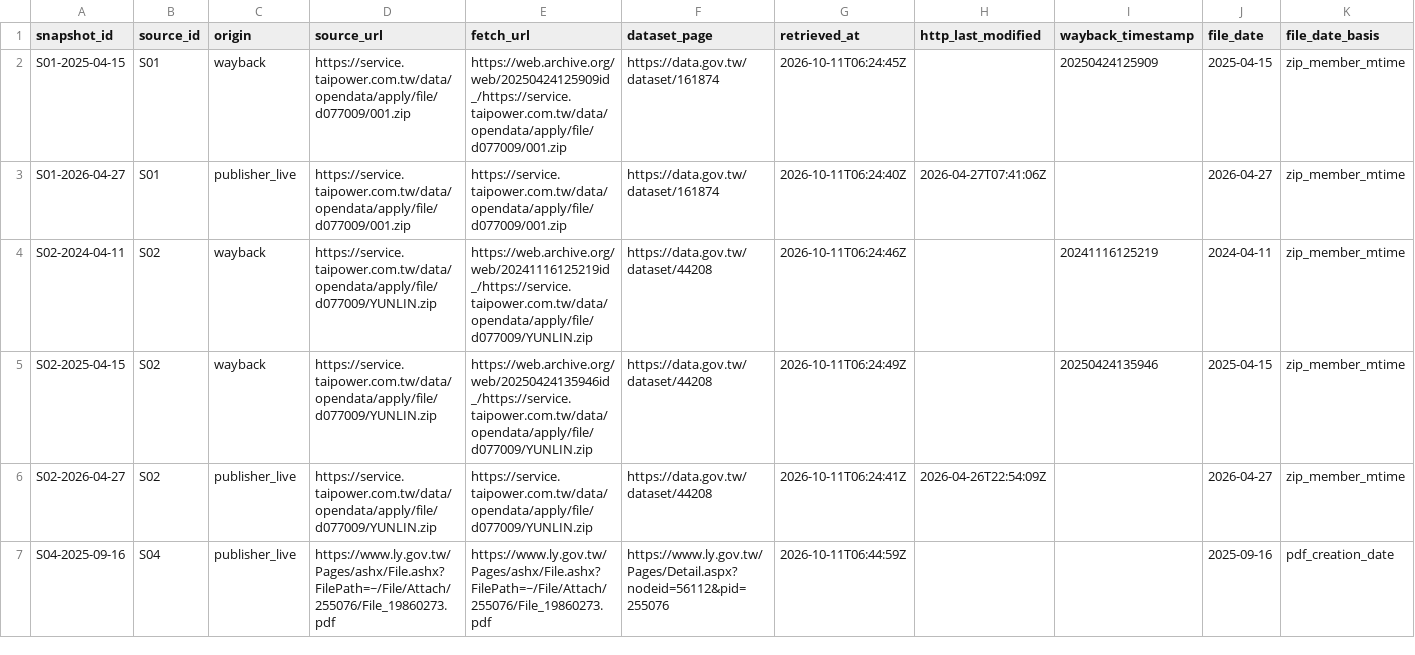
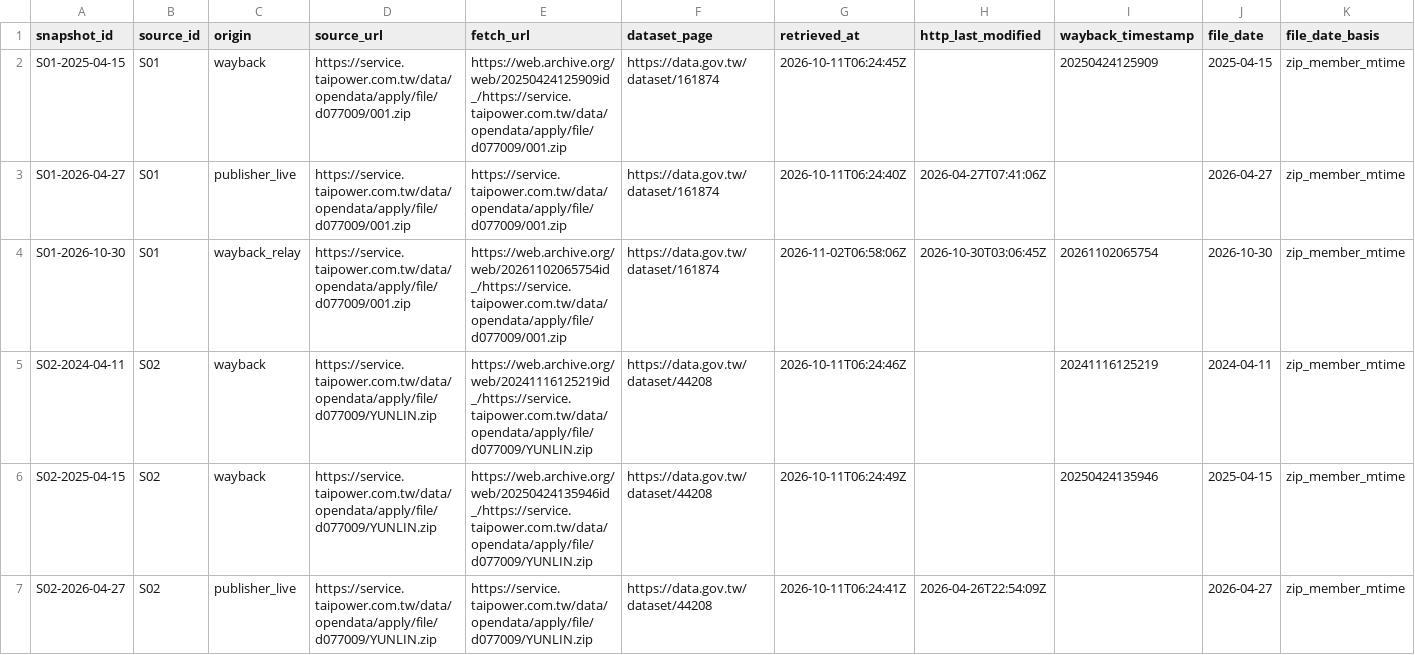
Before and after one commit to wcl-dev/solar-feeder, a CSV file: data/manifests/snapshots.csv, drawn as a sheet; only a part is shown; the shorter side is filled out with more unchanged rows; rows hold the shown columns only; the diff covers the shown part only; the diff names each change by its address in the sheet, - before the commit and + after, or states it on an @@ line.

```diff
--- a/data/manifests/snapshots.csv
+++ b/data/manifests/snapshots.csv
+row 4: S01-2026-10-30 | S01 | wayback_relay | https://service.taipower.com.tw/data/opendata/apply/file/d077009/001.zip | https://web.archive.org/web/20261102065754id_/https://service.taipower.com.tw/data/opendata/apply/file/d077009/001.zip | https://data.gov.tw/dataset/161874 | 2026-11-02T06:58:06Z | 2026-10-30T03:06:45Z | 20261102065754 | 2026-10-30 | zip_member_mtime
```
Also changed, not shown: 1 added row elsewhere in this file, data/manifests/checks.csv, data/manifests/wayback_saves.csv, 6 other files.
